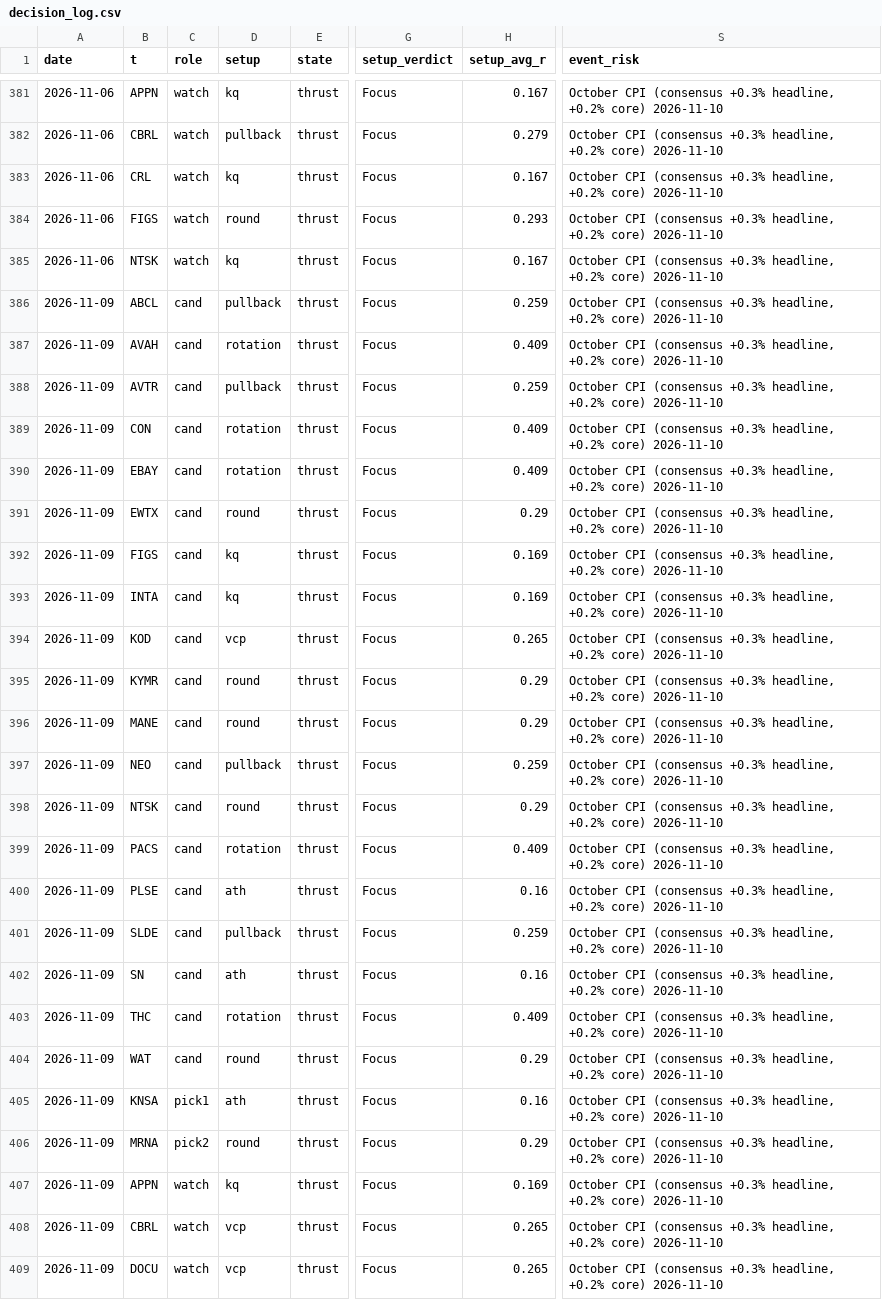
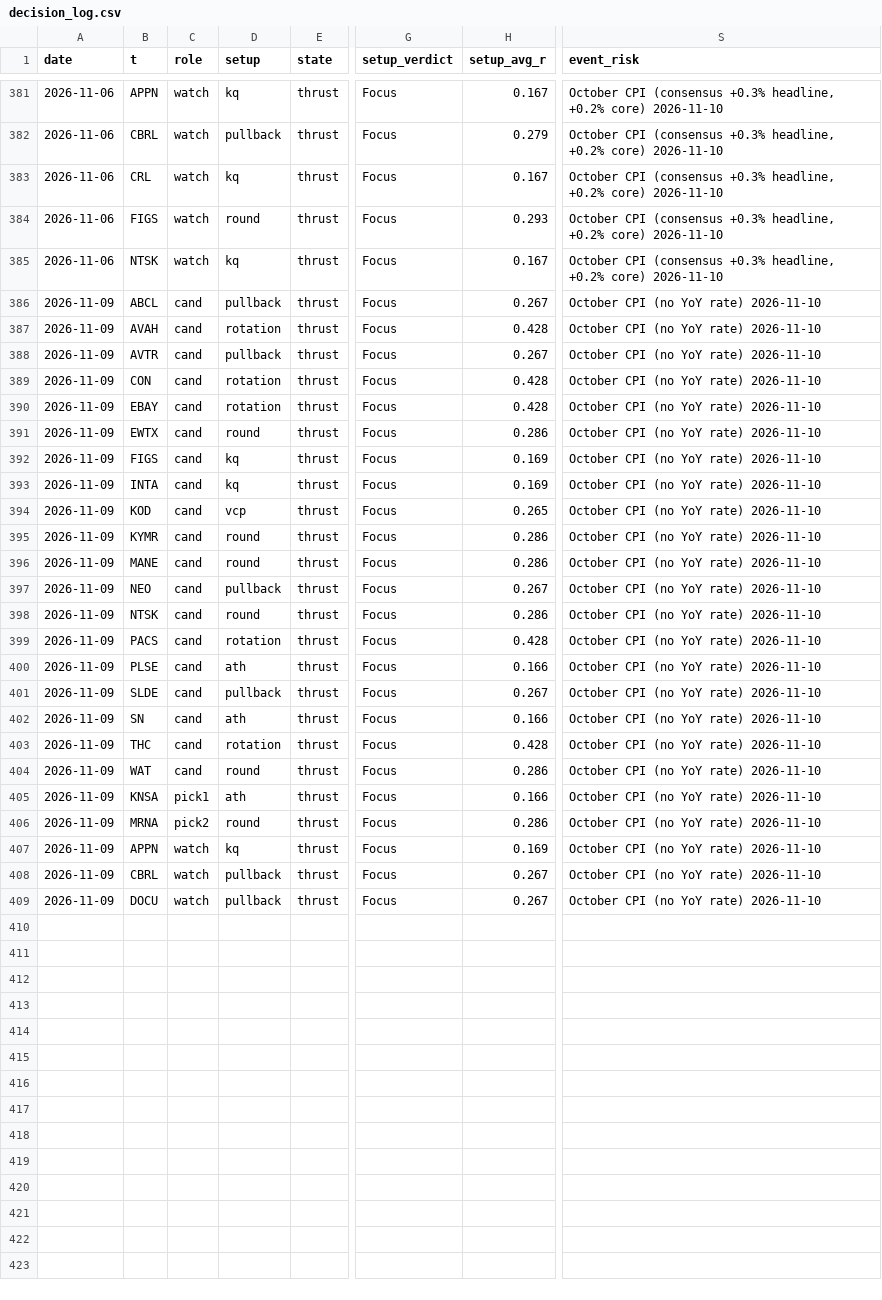
Before and after one commit to az123-stack/breadth-monitor, a CSV file: data/decision_log.csv, drawn as a sheet; only a part is shown, gaps mark what is left out; the diff names each change by its address in the sheet, - before the commit and + after, or states it on an @@ line.

Commit message:
Rebuild with agent input (macro_brief)

```diff
--- a/data/decision_log.csv
+++ b/data/decision_log.csv
-H386 (setup_avg_r): 0.259
+H386 (setup_avg_r): 0.267
-S386:S409 (event_risk): October CPI (consensus +0.3% headline, +0.2% core) 2026-11-10
+S386:S409 (event_risk): October CPI (no YoY rate) 2026-11-10
-H387 (setup_avg_r): 0.409
+H387 (setup_avg_r): 0.428
-H388 (setup_avg_r): 0.259
+H388 (setup_avg_r): 0.267
-H389:H390 (setup_avg_r): 0.409
+H389:H390 (setup_avg_r): 0.428
-H391 (setup_avg_r): 0.29
+H391 (setup_avg_r): 0.286
-H395:H396 (setup_avg_r): 0.29
+H395:H396 (setup_avg_r): 0.286
-H397 (setup_avg_r): 0.259
+H397 (setup_avg_r): 0.267
-H398 (setup_avg_r): 0.29
+H398 (setup_avg_r): 0.286
-H399 (setup_avg_r): 0.409
+H399 (setup_avg_r): 0.428
-H400 (setup_avg_r): 0.16
+H400 (setup_avg_r): 0.166
-H401 (setup_avg_r): 0.259
+H401 (setup_avg_r): 0.267
-H402 (setup_avg_r): 0.16
+H402 (setup_avg_r): 0.166
-H403 (setup_avg_r): 0.409
+H403 (setup_avg_r): 0.428
-H404 (setup_avg_r): 0.29
+H404 (setup_avg_r): 0.286
-H405 (setup_avg_r): 0.16
+H405 (setup_avg_r): 0.166
-H406 (setup_avg_r): 0.29
+H406 (setup_avg_r): 0.286
-D408:D409 (setup): vcp
+D408:D409 (setup): pullback
-H408:H409 (setup_avg_r): 0.265
+H408:H409 (setup_avg_r): 0.267
```
Also changed, not shown: data/breadth.csv, data/finra_daily.csv, 6 other files.
